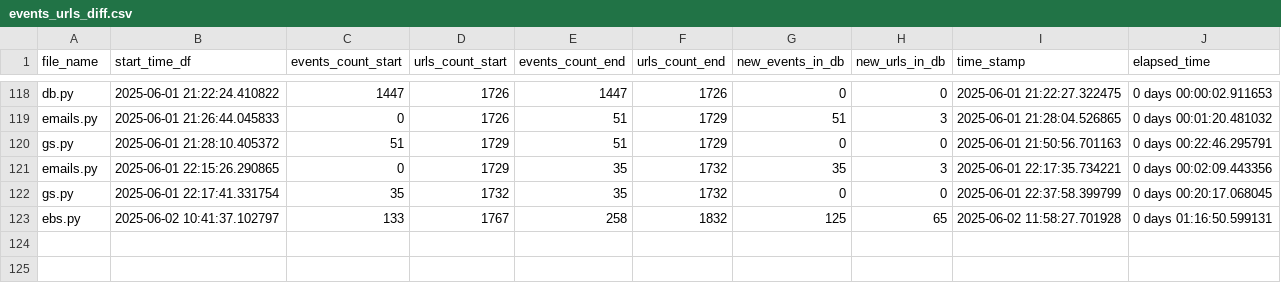
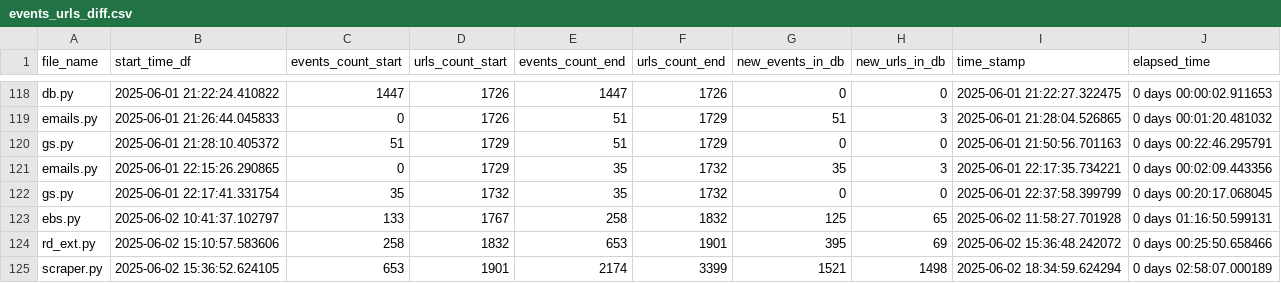
Before and after one commit to LindsayMoir/social_dance_app, a CSV file: output/events_urls_diff.csv, drawn as a sheet; only a part is shown, gaps mark what is left out; the diff names each change by its address in the sheet, - before the commit and + after, or states it on an @@ line.

```diff
--- a/output/events_urls_diff.csv
+++ b/output/events_urls_diff.csv
+row 124: rd_ext.py | 2025-06-02 15:10:57.583606 | 258 | 1832 | 653 | 1901 | 395 | 69 | 2025-06-02 15:36:48.242072 | 0 days 00:25:50.658466
+row 125: scraper.py | 2025-06-02 15:36:52.624105 | 653 | 1901 | 2174 | 3399 | 1521 | 1498 | 2025-06-02 18:34:59.624294 | 0 days 02:58:07.000189
```
Also changed, not shown: checkpoint/fb_search_keywords.csv, output/cleaned_events.csv, 6 other files.
